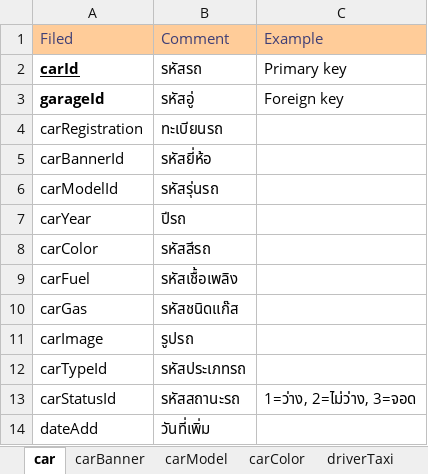
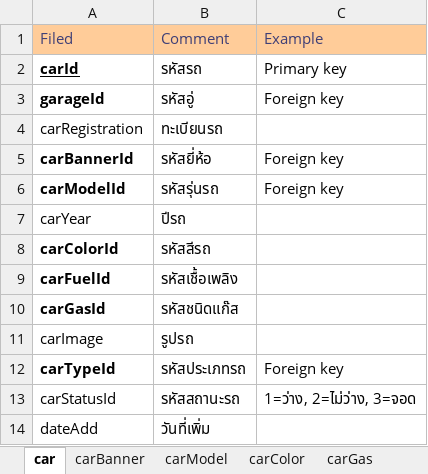
Before and after one commit to poliko6/imatt-taxi, an Excel workbook: info/Taxi_DataDic.xlsx, sheet car, drawn as a sheet; values as stored, in another font and other column widths than the file's, no borders; the diff names each change by its address in the sheet, - before the commit and + after, or states it on an @@ line.

```diff
--- a/info/Taxi_DataDic.xlsx (sheet car)
+++ b/info/Taxi_DataDic.xlsx (sheet car)
+sheet tab: carGas
-A5:A6 bold: off
+A5:A6 bold: on
-C5:C6: (empty)
+C5:C6: Foreign key
-A8: carColor
+A8: carColorId
-A8:A10 bold: off
+A8:A10 bold: on
-A9: carFuel
+A9: carFuelId
-A10: carGas
+A10: carGasId
-A12 bold: off
+A12 bold: on
-C12: (empty)
+C12: Foreign key
```
Also changed, not shown: sheet driverTaxi, sheet carModel, sheet carColor, sheet carBanner, sheet mobile, other sheet tabs, 1 other file.
